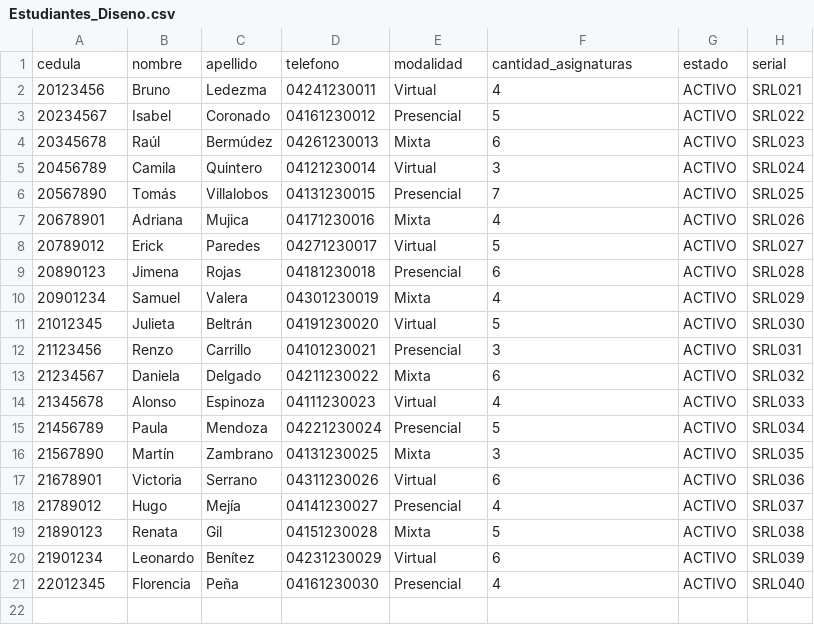
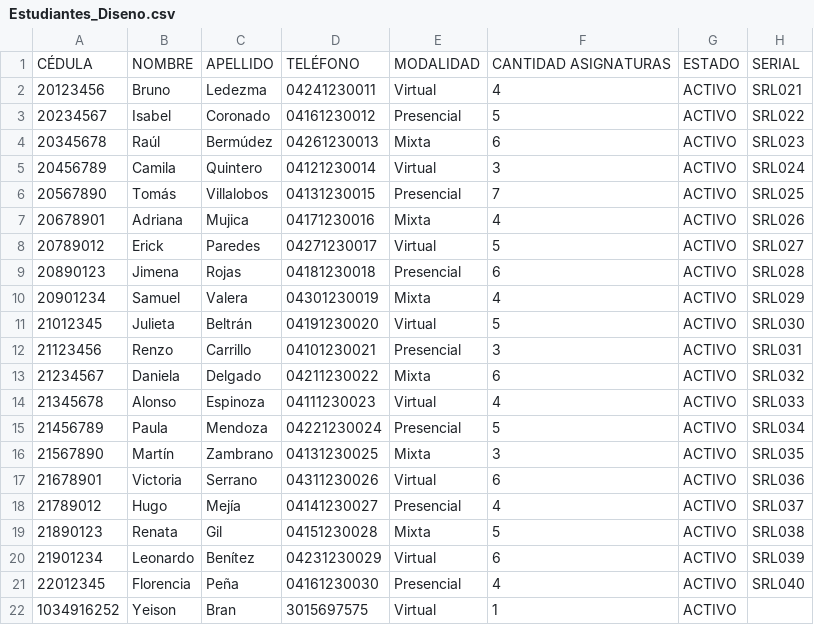
Before and after one commit to Anbran12/PracticaFinal, a CSV file: Estudiantes_Diseno.csv, drawn as a sheet; removed rows and columns are numbered as before the commit, all else as after; the diff names each change by its address in the sheet, - before the commit and + after, or states it on an @@ line.

```diff
--- a/Estudiantes_Diseno.csv
+++ b/Estudiantes_Diseno.csv
-row 1: cedula | nombre | apellido | telefono | modalidad | cantidad_asignaturas | estado | serial
+row 1: CÉDULA | NOMBRE | APELLIDO | TELÉFONO | MODALIDAD | CANTIDAD ASIGNATURAS | ESTADO | SERIAL
+row 22: 1034916252 | Yeison | Bran | 3015697575 | Virtual | 1 | ACTIVO
```
Also changed, not shown: Estudiantes_Ingenieria.csv, 2 other files.
